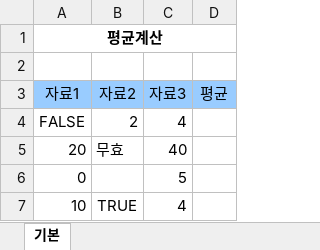
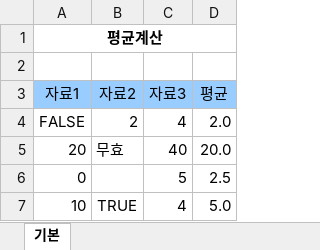
Before and after one commit to drhee0919/Rhee, an Excel workbook: 자격증 스터디/컴퓨터 활용능력/컴퓨터 활용능력 실기/1.스프레드시트/함수연습/AVERAGEA.xlsm, sheet 기본, drawn as a sheet; values as stored, in another font and other column widths than the file's, no borders; the diff names each change by its address in the sheet, - before the commit and + after, or states it on an @@ line.

```diff
--- a/자격증 스터디/컴퓨터 활용능력/컴퓨터 활용능력 실기/1.스프레드시트/함수연습/AVERAGEA.xlsm (sheet 기본)
+++ b/자격증 스터디/컴퓨터 활용능력/컴퓨터 활용능력 실기/1.스프레드시트/함수연습/AVERAGEA.xlsm (sheet 기본)
-D4 (평균): (empty)
+D4 (평균): 2.0
-D5 (평균): (empty)
+D5 (평균): 20.0
-D6 (평균): (empty)
+D6 (평균): 2.5
-D7 (평균): (empty)
+D7 (평균): 5.0
```
Also changed, not shown: 자격증 스터디/컴퓨터 활용능력/컴퓨터 활용능력 실기/1.스프레드시트/함수연습/AVERAGE.xlsm.
